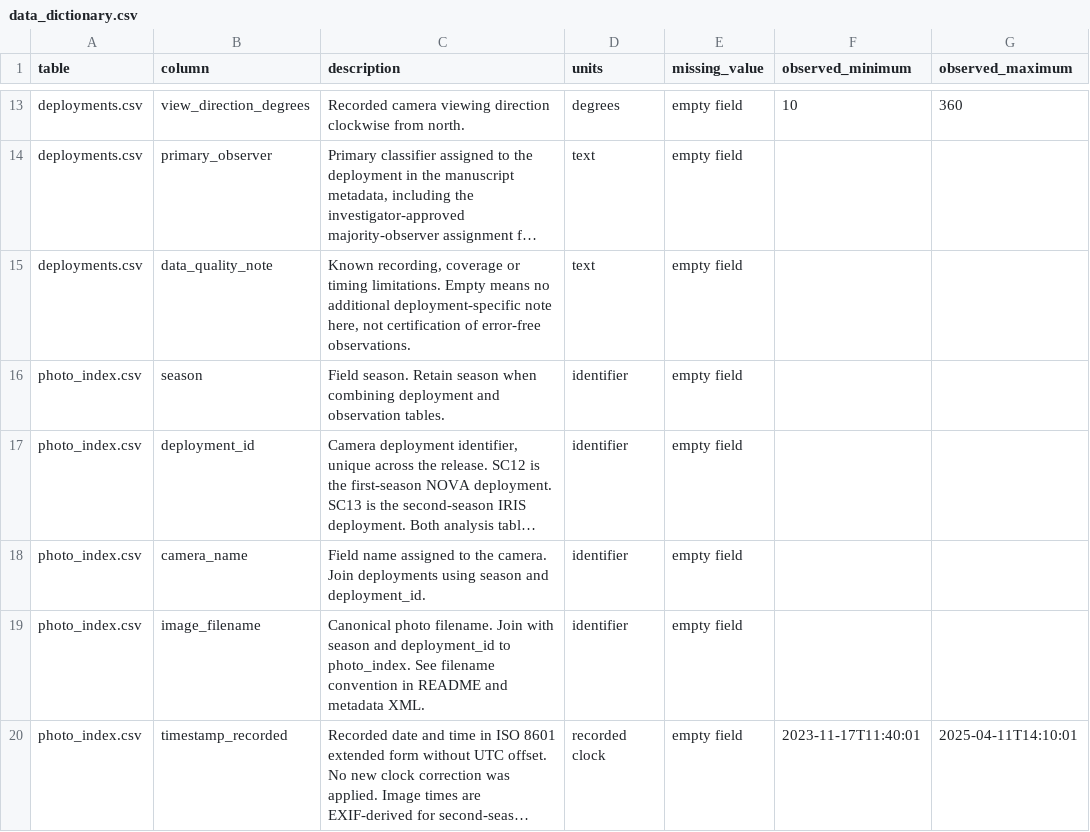
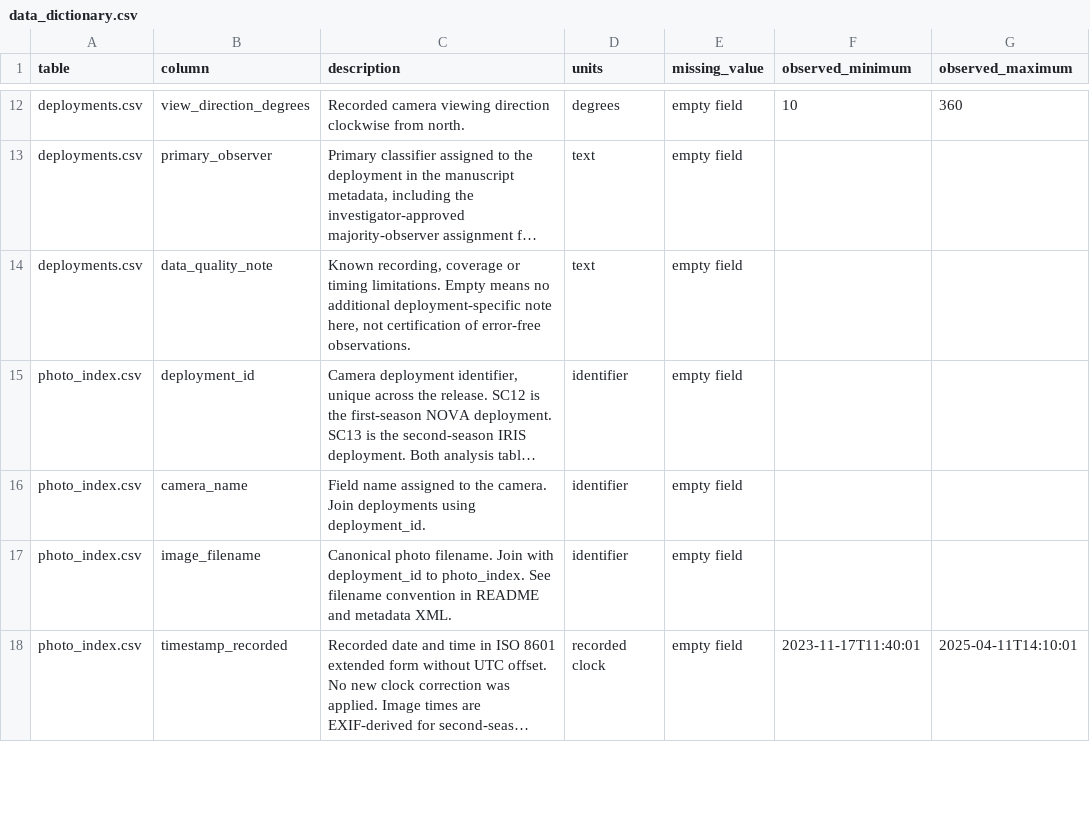
Before and after one commit to kylenessen/monarch-wind-light-manuscript, a CSV file: data/release/data_dictionary.csv, drawn as a sheet; only a part is shown, gaps mark what is left out; long unchanged cells end in …; removed rows and columns are numbered as before the commit, all else as after; the diff covers the shown part only; the diff names each change by its address in the sheet, - before the commit and + after, or states it on an @@ line.

Commit message:
Remove season from public schemas and flatten deployment photo paths

```diff
--- a/data/release/data_dictionary.csv
+++ b/data/release/data_dictionary.csv
-row 16: photo_index.csv | season | Field season. Retain season when combining deployment and observation tables. | identifier | empty field
-C16 (description): …deployments using season and deployment_id.
+C16 (description): …deployments using deployment_id.
-C17 (description): …Join with season and deployment_id to…
+C17 (description): …Join with deployment_id to…
```
Also changed, not shown: 4 removed rows and 6 edited cells elsewhere in this file, data/release/deployments.csv, 10 other files.
